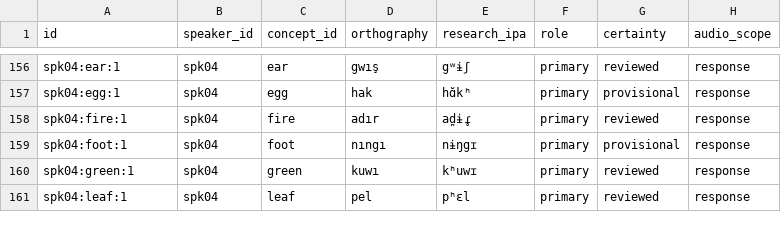
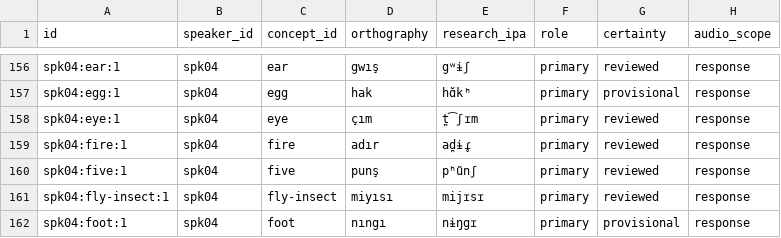
Before and after one commit to stronganchor/zazaki-survey-data, a TSV file: data/forms.tsv, drawn as a sheet; only a part is shown, gaps mark what is left out; the shorter side is filled out with more unchanged rows; the diff covers the shown part only; the diff names each change by its address in the sheet, - before the commit and + after, or states it on an @@ line.

```diff
--- a/data/forms.tsv
+++ b/data/forms.tsv
+row 158: spk04:eye:1 | spk04 | eye | çım | t̪͡ʃɪm | primary | reviewed | response
+row 160: spk04:five:1 | spk04 | five | punş | pʰũnʃ | primary | reviewed | response
+row 161: spk04:fly-insect:1 | spk04 | fly-insect | miyısı | mijɪsɪ | primary | reviewed | response
```
Also changed, not shown: 9 added rows elsewhere in this file, data/coverage.tsv, data/parse-lingpy.tsv, 24 other files.
